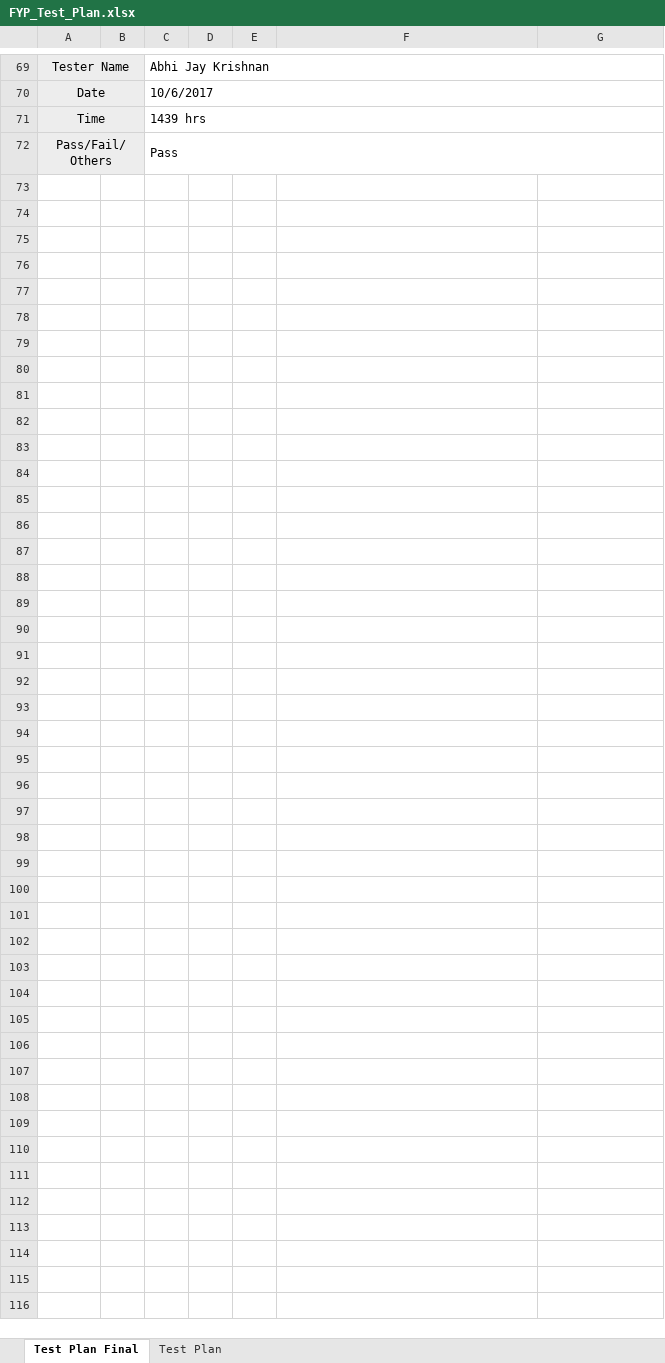
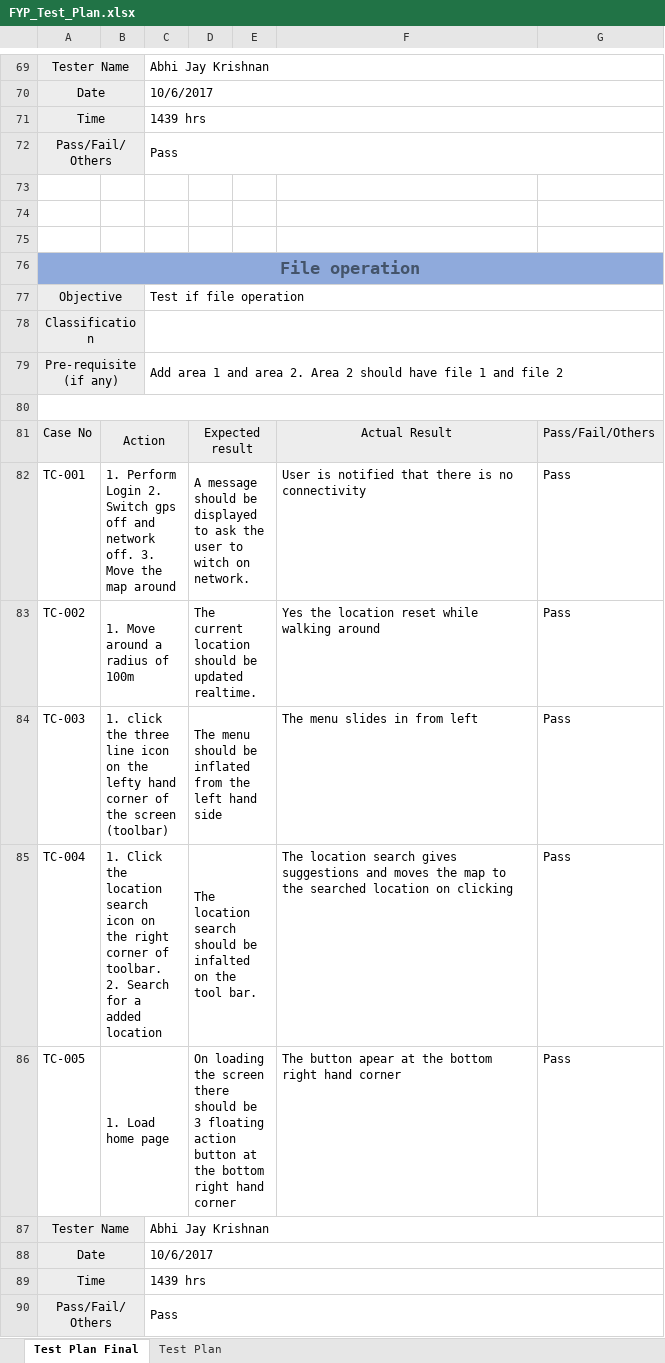
Before and after one commit to AbhiJay-K/LocADoc_App, an Excel workbook: FYP documentation/FYP_Test_Plan.xlsx, sheet Test Plan Final, drawn as a sheet; only a part is shown, gaps mark what is left out; values as stored, in another font and other column widths than the file's, no borders; the diff names each change by its address in the sheet, - before the commit and + after, or states it on an @@ line.

```diff
--- a/FYP documentation/FYP_Test_Plan.xlsx (sheet Test Plan Final)
+++ b/FYP documentation/FYP_Test_Plan.xlsx (sheet Test Plan Final)
+row 73: (empty)
+row 74: (empty)
+row 75: (empty)
+row 76: File operation
+row 77: Objective |  | Test if file operation
+row 78: Classification
+row 79: Pre-requisite (if any) |  | Add area 1 and area 2. Area 2 should have file 1 and file 2
+row 80: (empty)
+row 81: Case No | Action |  | Expected result |  | Actual Result | Pass/Fail/Others
+row 82: TC-001 | 1. Perform Login 2. Switch gps off and network off. 3. Move the map around |  | A message should be displayed to ask the user to witch on network. |  | User is notified that there is no connectivity | Pass
+row 83: TC-002 | 1. Move around a radius of 100m |  | The current location should be updated realtime. |  | Yes the location reset while walking around | Pass
+row 84: TC-003 | 1. click the three line icon on the lefty hand corner of the screen (toolbar) |  | The menu should be inflated from the left hand side |  | The menu slides in from left | Pass
+row 85: TC-004 | 1. Click the location search icon on the right corner of toolbar. 2. Search for a added location |  | The location search should be infalted on the tool bar. |  | The location search gives suggestions and moves the map to the searched location on clicking | Pass
+row 86: TC-005 | 1. Load home page |  | On loading the screen there should be 3 floating action button at the bottom right hand corner |  | The button apear at the bottom right hand corner | Pass
+row 87: Tester Name |  | Abhi Jay Krishnan
+row 88: Date |  | 10/6/2017
+row 89: Time |  | 1439 hrs
+row 90: Pass/Fail/Others |  | Pass
```
Also changed, not shown: 4 other files.
